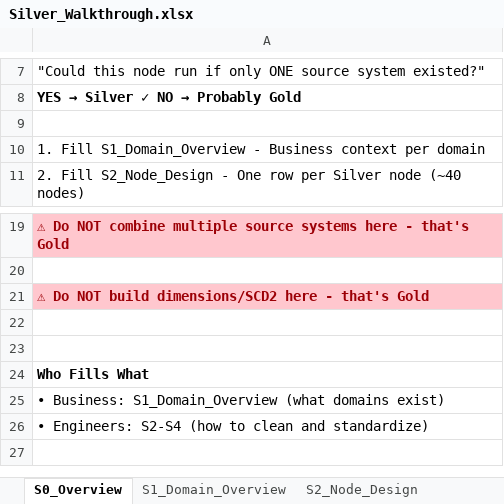
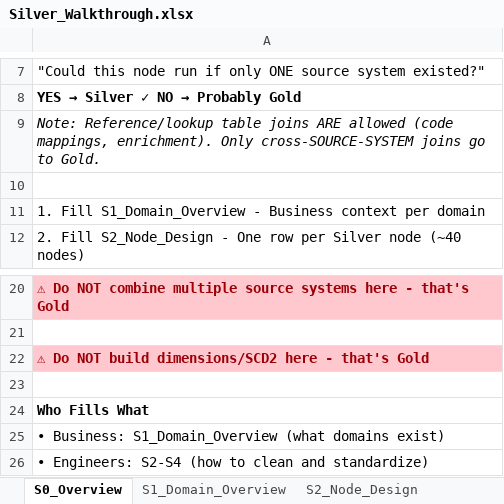
Before and after one commit to henryodibi11/Odibi, an Excel workbook: templates/walkthroughs/Silver_Walkthrough.xlsx, sheet S0_Overview, drawn as a sheet; only a part is shown, gaps mark what is left out; the shorter side is filled out with more unchanged rows; values as stored, in another font and other column widths than the file's, no borders; removed rows and columns are numbered as before the commit, all else as after; the diff names each change by its address in the sheet, - before the commit and + after, or states it on an @@ line.

```diff
--- a/templates/walkthroughs/Silver_Walkthrough.xlsx (sheet S0_Overview)
+++ b/templates/walkthroughs/Silver_Walkthrough.xlsx (sheet S0_Overview)
+row 9: Note: Reference/lookup table joins ARE allowed (code mappings, enrichment). Only cross-SOURCE-SYSTEM joins go to Gold.
-row 22: (empty)
```
Also changed, not shown: templates/walkthroughs/Bronze_Walkthrough.xlsx, templates/walkthroughs/Gold_Walkthrough.xlsx, 2 other files.
